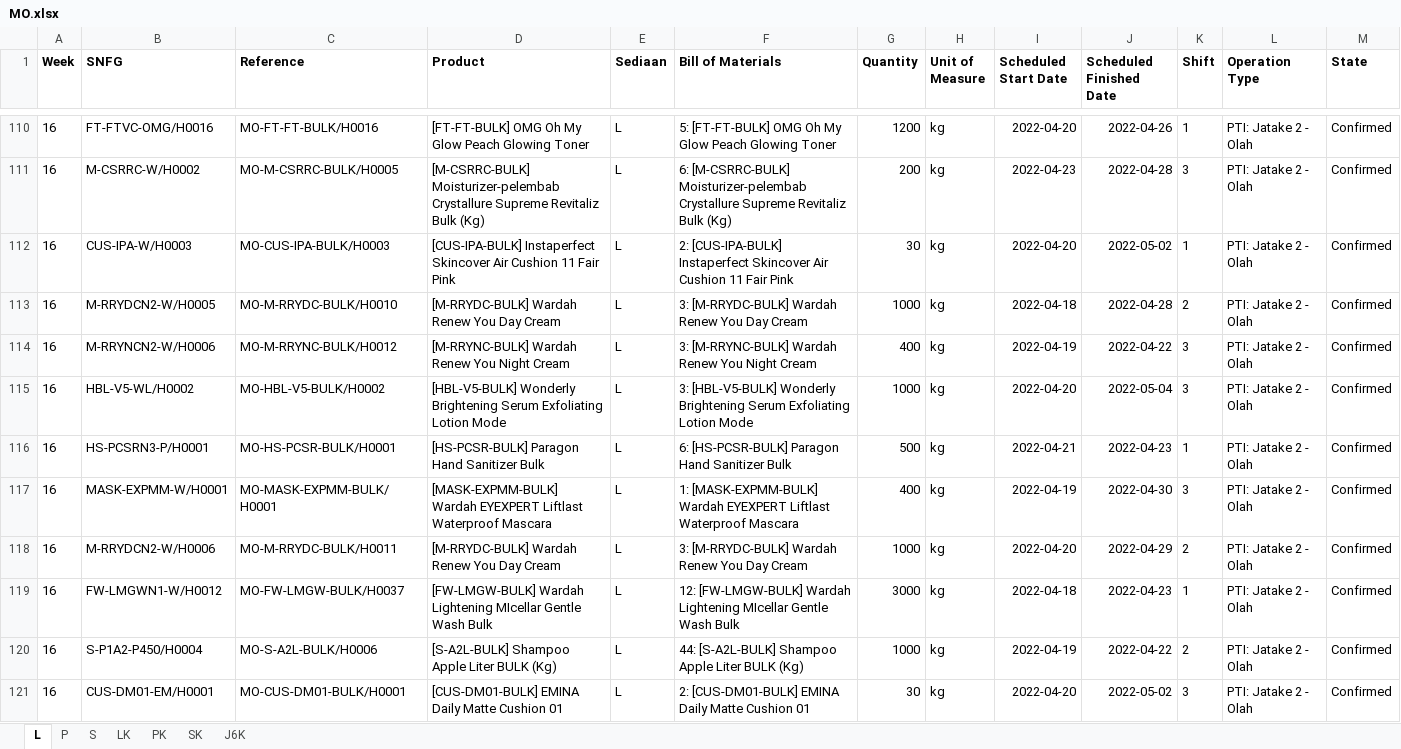
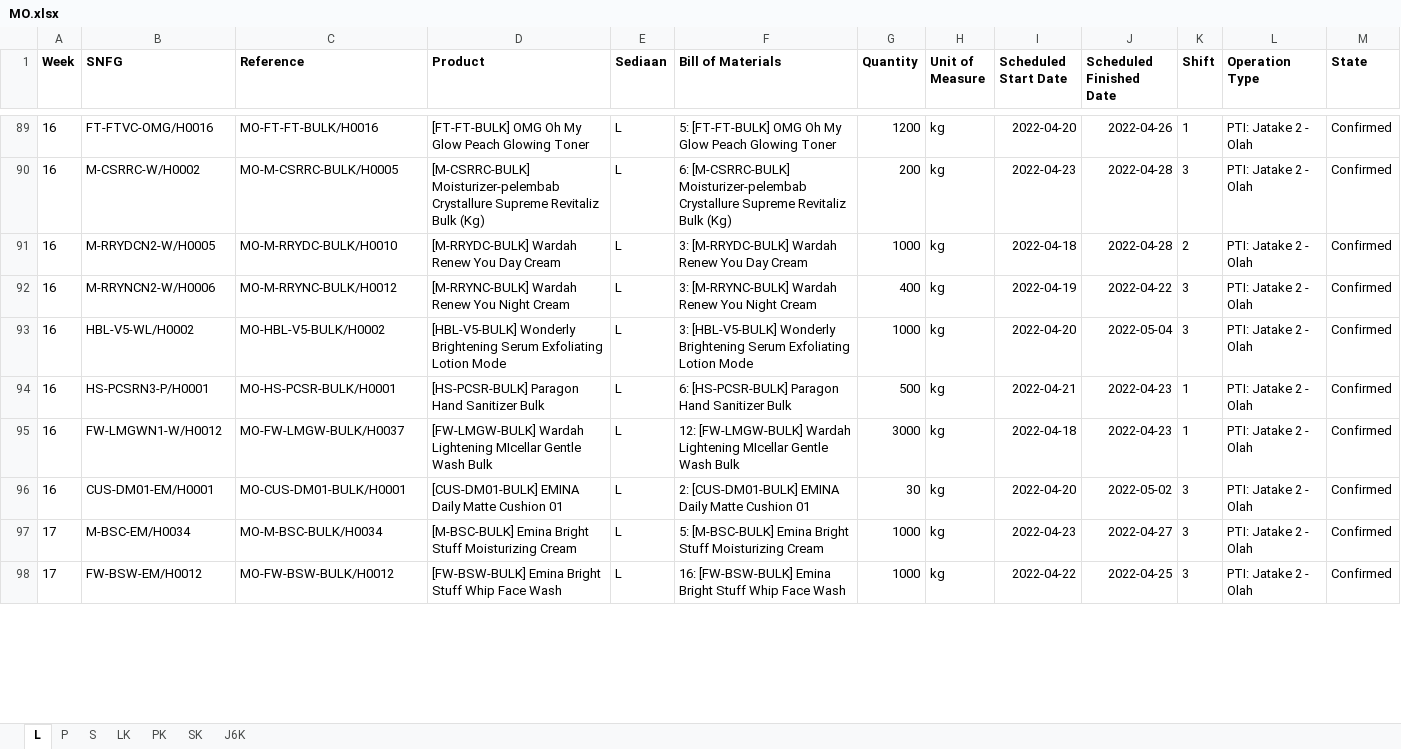
Before and after one commit to adifher/files, an Excel workbook: MDM MP/MO.xlsx, sheet L, drawn as a sheet; only a part is shown, gaps mark what is left out; values as stored, in another font and other column widths than the file's, no borders; removed rows and columns are numbered as before the commit, all else as after; rows hold the shown columns only; the diff covers the shown part only; the diff names each change by its address in the sheet, - before the commit and + after, or states it on an @@ line.

```diff
--- a/MDM MP/MO.xlsx (sheet L)
+++ b/MDM MP/MO.xlsx (sheet L)
-row 112: 16 | CUS-IPA-W/H0003 | MO-CUS-IPA-BULK/H0003 | [CUS-IPA-BULK] Instaperfect Skincover Air Cushion 11 Fair Pink | L | 2: [CUS-IPA-BULK] Instaperfect Skincover Air Cushion 11 Fair Pink | 30 | kg | 2022-04-20 | 2022-05-02 | 1 | PTI: Jatake 2 - Olah | Confirmed
-row 117: 16 | MASK-EXPMM-W/H0001 | MO-MASK-EXPMM-BULK/H0001 | [MASK-EXPMM-BULK] Wardah EYEXPERT Liftlast Waterproof Mascara | L | 1: [MASK-EXPMM-BULK] Wardah EYEXPERT Liftlast Waterproof Mascara | 400 | kg | 2022-04-19 | 2022-04-30 | 3 | PTI: Jatake 2 - Olah | Confirmed
-row 118: 16 | M-RRYDCN2-W/H0006 | MO-M-RRYDC-BULK/H0011 | [M-RRYDC-BULK] Wardah Renew You Day Cream | L | 3: [M-RRYDC-BULK] Wardah Renew You Day Cream | 1000 | kg | 2022-04-20 | 2022-04-29 | 2 | PTI: Jatake 2 - Olah | Confirmed
-row 120: 16 | S-P1A2-P450/H0004 | MO-S-A2L-BULK/H0006 | [S-A2L-BULK] Shampoo Apple Liter BULK (Kg) | L | 44: [S-A2L-BULK] Shampoo Apple Liter BULK (Kg) | 1000 | kg | 2022-04-19 | 2022-04-22 | 2 | PTI: Jatake 2 - Olah | Confirmed
+row 97: 17 | M-BSC-EM/H0034 | MO-M-BSC-BULK/H0034 | [M-BSC-BULK] Emina Bright Stuff Moisturizing Cream | L | 5: [M-BSC-BULK] Emina Bright Stuff Moisturizing Cream | 1000 | kg | 2022-04-23 | 2022-04-27 | 3 | PTI: Jatake 2 - Olah | Confirmed
+row 98: 17 | FW-BSW-EM/H0012 | MO-FW-BSW-BULK/H0012 | [FW-BSW-BULK] Emina Bright Stuff Whip Face Wash | L | 16: [FW-BSW-BULK] Emina Bright Stuff Whip Face Wash | 1000 | kg | 2022-04-22 | 2022-04-25 | 3 | PTI: Jatake 2 - Olah | Confirmed
```
Also changed, not shown: 110 added rows, 25 removed rows and 13 edited cells elsewhere in this sheet, sheet LK, sheet J6K, sheet SK, sheet S, sheet PK, sheet P.
